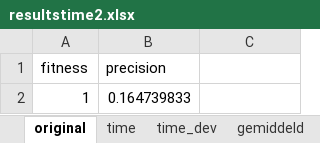
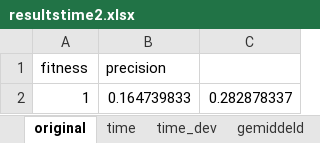
Before and after one commit to m4jidRafiei/TLKC-Privacy, an Excel workbook: results/better results/resultstime2.xlsx, sheet original, drawn as a sheet; values as stored, in another font and other column widths than the file's, no borders; the diff names each change by its address in the sheet, - before the commit and + after, or states it on an @@ line.

```diff
--- a/results/better results/resultstime2.xlsx (sheet original)
+++ b/results/better results/resultstime2.xlsx (sheet original)
-C2: (empty)
+C2: 0.282878337
```
Also changed, not shown: sheet gemiddeld, results/better results/resultssetcount2.xlsx, 6 other files.
